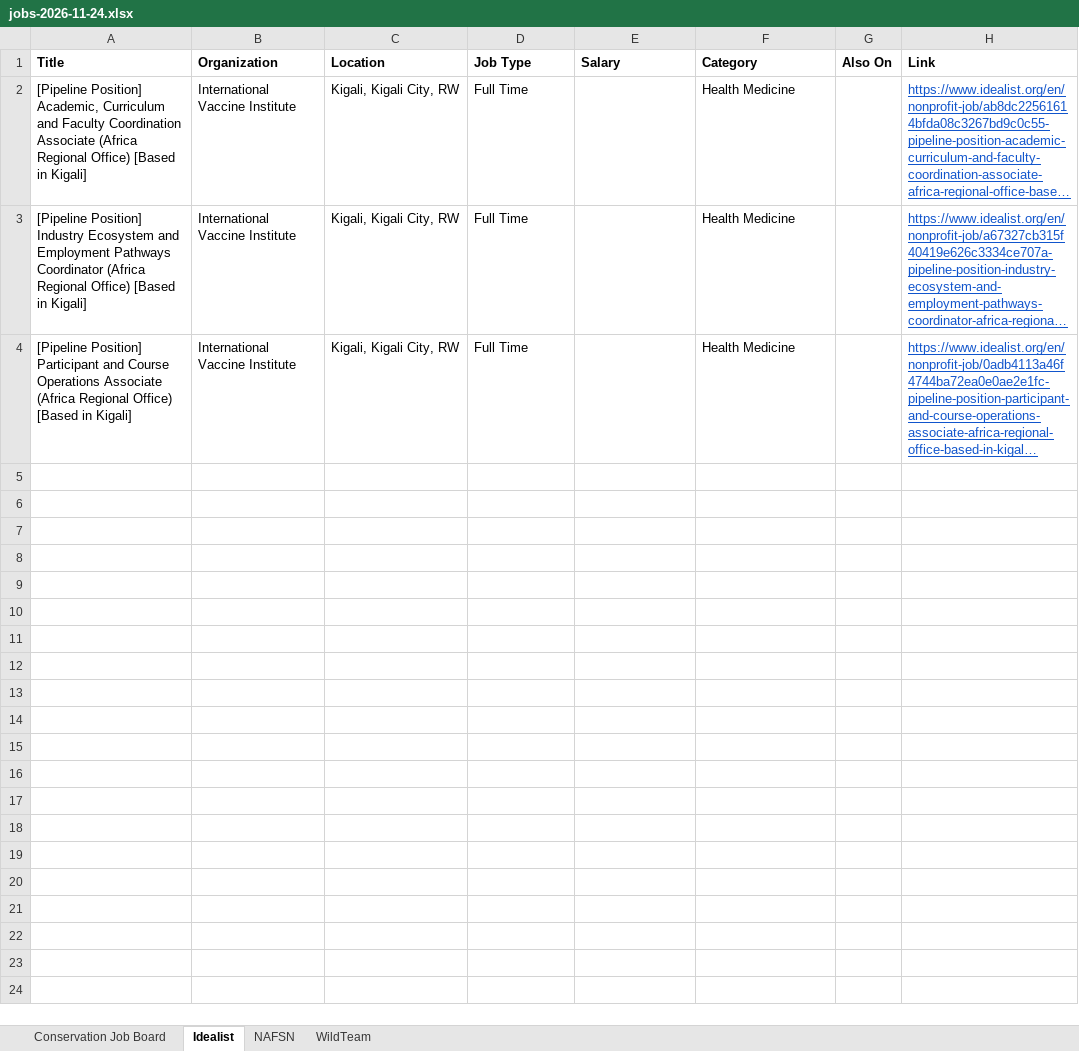
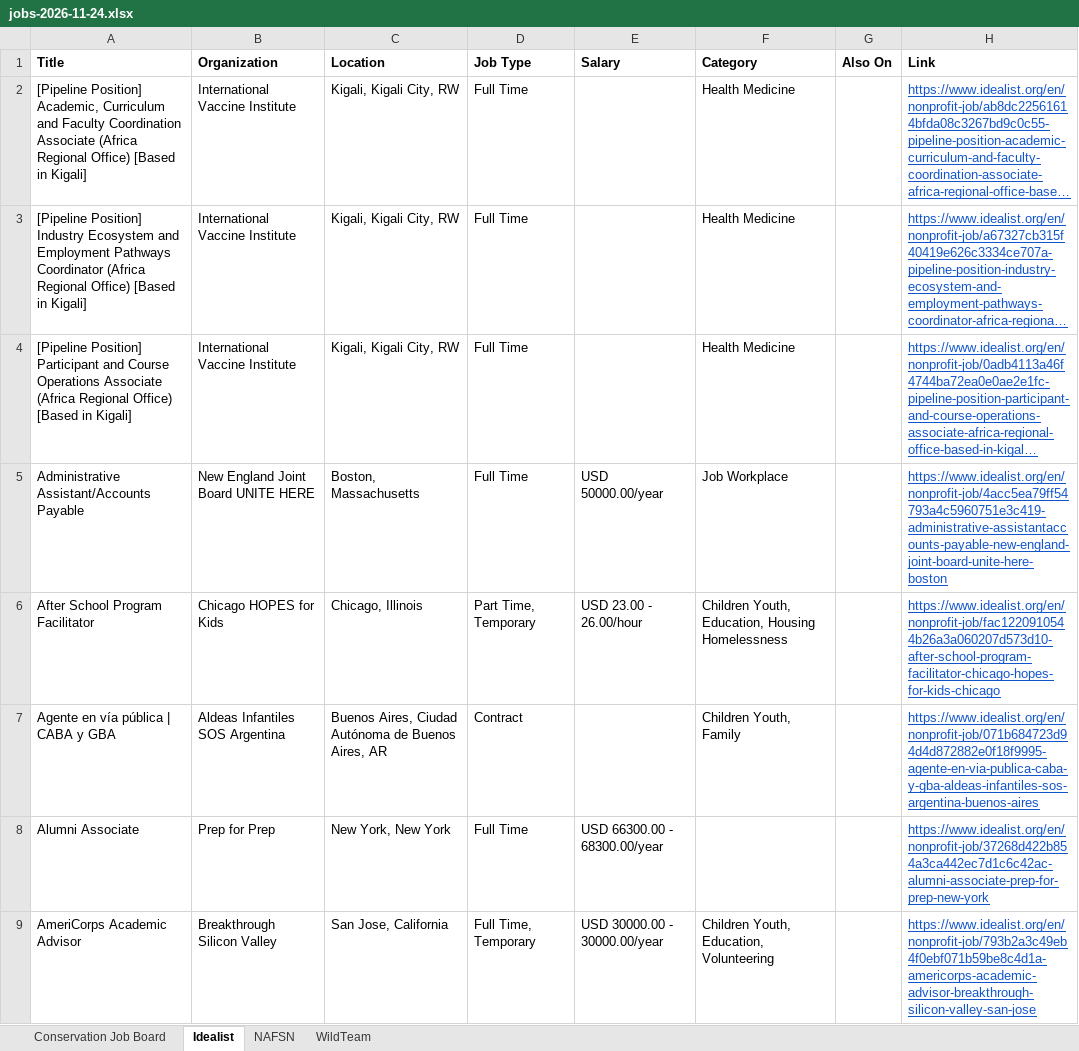
Before and after one commit to dchandarana07/jobs-digest, an Excel workbook: docs/xlsx/jobs-2026-11-24.xlsx, sheet Idealist, drawn as a sheet; only a part is shown; long unchanged cells end in …; values as stored, in another font and other column widths than the file's, no borders; the diff covers the shown part only; the diff names each change by its address in the sheet, - before the commit and + after, or states it on an @@ line.

```diff
--- a/docs/xlsx/jobs-2026-11-24.xlsx (sheet Idealist)
+++ b/docs/xlsx/jobs-2026-11-24.xlsx (sheet Idealist)
+row 5: Administrative Assistant/Accounts Payable | New England Joint Board UNITE HERE | Boston, Massachusetts | Full Time | USD 50000.00/year | Job Workplace |  | https://www.idealist.org/en/nonprofit-job/4acc5ea79ff54793a4c5960751e3c419-administrative-assistantaccounts-payable-new-england-joint-board-unite-here-boston
+row 6: After School Program Facilitator | Chicago HOPES for Kids | Chicago, Illinois | Part Time, Temporary | USD 23.00 - 26.00/hour | Children Youth, Education, Housing Homelessness |  | https://www.idealist.org/en/nonprofit-job/fac1220910544b26a3a060207d573d10-after-school-program-facilitator-chicago-hopes-for-kids-chicago
+row 7: Agente en vía pública | CABA y GBA | Aldeas Infantiles SOS Argentina | Buenos Aires, Ciudad Autónoma de Buenos Aires, AR | Contract |  | Children Youth, Family |  | https://www.idealist.org/en/nonprofit-job/071b684723d94d4d872882e0f18f9995-agente-en-via-publica-caba-y-gba-aldeas-infantiles-sos-argentina-buenos-aires
+row 8: Alumni Associate | Prep for Prep | New York, New York | Full Time | USD 66300.00 - 68300.00/year |  |  | https://www.idealist.org/en/nonprofit-job/37268d422b854a3ca442ec7d1c6c42ac-alumni-associate-prep-for-prep-new-york
+row 9: AmeriCorps Academic Advisor | Breakthrough Silicon Valley | San Jose, California | Full Time, Temporary | USD 30000.00 - 30000.00/year | Children Youth, Education, Volunteering |  | https://www.idealist.org/en/nonprofit-job/793b2a3c49eb4f0ebf071b59be8c4d1a-americorps-academic-advisor-breakthrough-silicon-valley-san-jose
```
Also changed, not shown: 101 added rows elsewhere in this sheet, sheet WildTeam, sheet Conservation Job Board, 3 other files.
